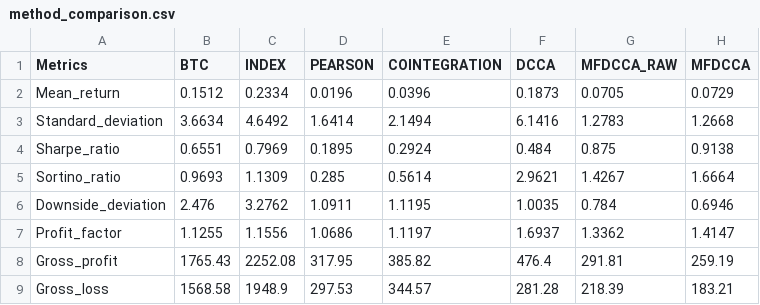
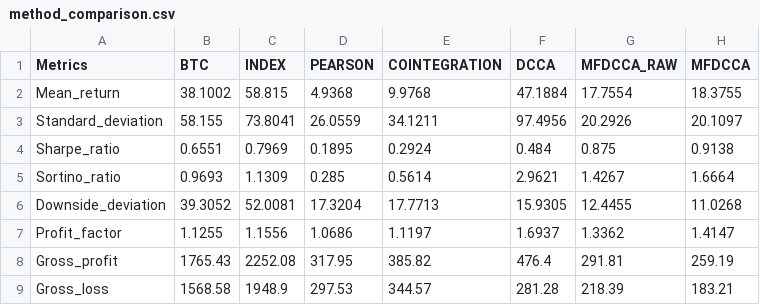
Before and after one commit to AniLabThapa/pair_trading_using_mfdcca, a CSV file: Result/full_period/method_comparison.csv, drawn as a sheet.

```diff
--- a/Result/full_period/method_comparison.csv
+++ b/Result/full_period/method_comparison.csv
@@ -1,7 +1,7 @@
 Metrics,BTC,INDEX,PEARSON,COINTEGRATION,DCCA,MFDCCA_RAW,MFDCCA
-Mean_return,0.1512,0.2334,0.0196,0.0396,0.1873,0.0705,0.0729
-Standard_deviation,3.6634,4.6492,1.6414,2.1494,6.1416,1.2783,1.2668
+Mean_return,38.1002,58.815,4.9368,9.9768,47.1884,17.7554,18.3755
+Standard_deviation,58.155,73.8041,26.0559,34.1211,97.4956,20.2926,20.1097
 Sharpe_ratio,0.6551,0.7969,0.1895,0.2924,0.484,0.875,0.9138
 Sortino_ratio,0.9693,1.1309,0.285,0.5614,2.9621,1.4267,1.6664
-Downside_deviation,2.476,3.2762,1.0911,1.1195,1.0035,0.784,0.6946
+Downside_deviation,39.3052,52.0081,17.3204,17.7713,15.9305,12.4455,11.0268
 Profit_factor,1.1255,1.1556,1.0686,1.1197,1.6937,1.3362,1.4147
```
Also changed, not shown: Result/full_period/cointegration/all_cases.csv, Result/full_period/dcca/all_cases.csv, 25 other files.
